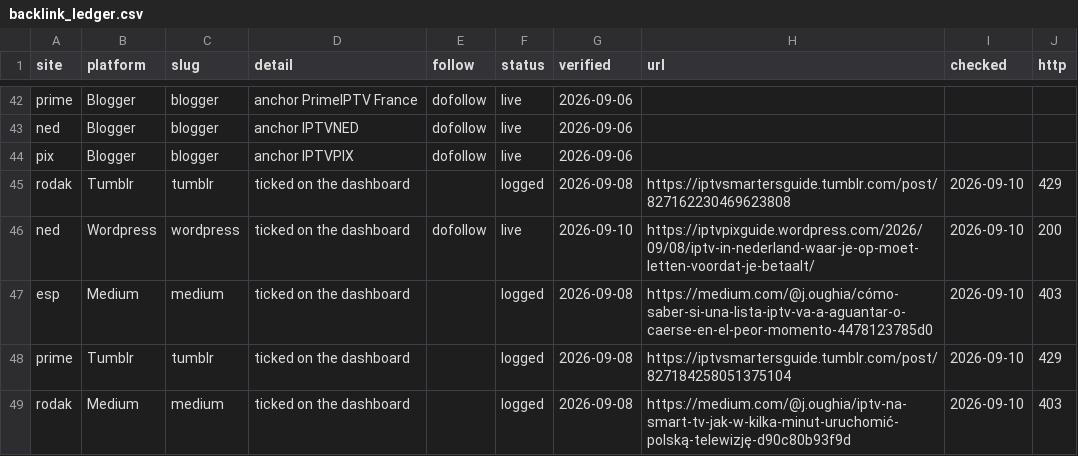
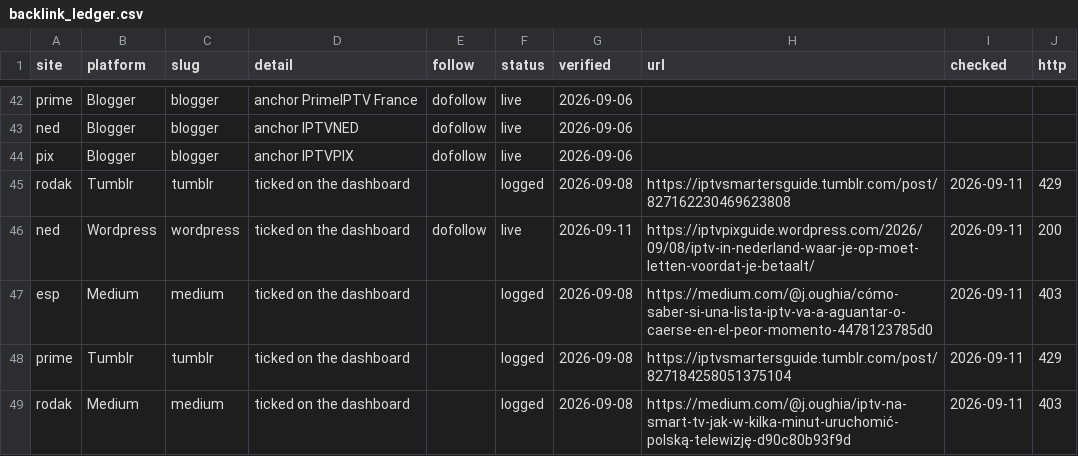
Before and after one commit to alghostrader/jamal, a CSV file: seo-tools/daily/backlink_ledger.csv, drawn as a sheet; only a part is shown, gaps mark what is left out.

```diff
--- a/seo-tools/daily/backlink_ledger.csv
+++ b/seo-tools/daily/backlink_ledger.csv
@@ -44,6 +44,6 @@ ned,Blogger,blogger,anchor IPTVNED,dofollow,live,2026-09-06,,,
 pix,Blogger,blogger,anchor IPTVPIX,dofollow,live,2026-09-06,,,
-rodak,Tumblr,tumblr,ticked on the dashboard,,logged,2026-09-08,https://iptvsmartersguide.tumblr.com/post/827162230469623808,2026-09-10,429
-ned,Wordpress,wordpress,ticked on the dashboard,dofollow,live,2026-09-10,https://iptvpixguide.wordpress.com/2026/09/08/iptv-in-nederland-waar-je-op-moet-letten-voordat-je-betaalt/,2026-09-10,200
-esp,Medium,medium,ticked on the dashboard,,logged,2026-09-08,https://medium.com/@j.oughia/cómo-saber-si-una-lista-iptv-va-a-aguantar-o-caerse-en-el-peor-momento-4478123785d0,2026-09-10,403
-prime,Tumblr,tumblr,ticked on the dashboard,,logged,2026-09-08,https://iptvsmartersguide.tumblr.com/post/827184258051375104,2026-09-10,429
-rodak,Medium,medium,ticked on the dashboard,,logged,2026-09-08,https://medium.com/@j.oughia/iptv-na-smart-tv-jak-w-kilka-minut-uruchomić-polską-telewizję-d90c80b93f9d,2026-09-10,403
+rodak,Tumblr,tumblr,ticked on the dashboard,,logged,2026-09-08,https://iptvsmartersguide.tumblr.com/post/827162230469623808,2026-09-11,429
+ned,Wordpress,wordpress,ticked on the dashboard,dofollow,live,2026-09-11,https://iptvpixguide.wordpress.com/2026/09/08/iptv-in-nederland-waar-je-op-moet-letten-voordat-je-betaalt/,2026-09-11,200
+esp,Medium,medium,ticked on the dashboard,,logged,2026-09-08,https://medium.com/@j.oughia/cómo-saber-si-una-lista-iptv-va-a-aguantar-o-caerse-en-el-peor-momento-4478123785d0,2026-09-11,403
+prime,Tumblr,tumblr,ticked on the dashboard,,logged,2026-09-08,https://iptvsmartersguide.tumblr.com/post/827184258051375104,2026-09-11,429
+rodak,Medium,medium,ticked on the dashboard,,logged,2026-09-08,https://medium.com/@j.oughia/iptv-na-smart-tv-jak-w-kilka-minut-uruchomić-polską-telewizję-d90c80b93f9d,2026-09-11,403
```
Also changed, not shown: seo-tools/links/BACKLINK-LEDGER.csv, 15 other files.
